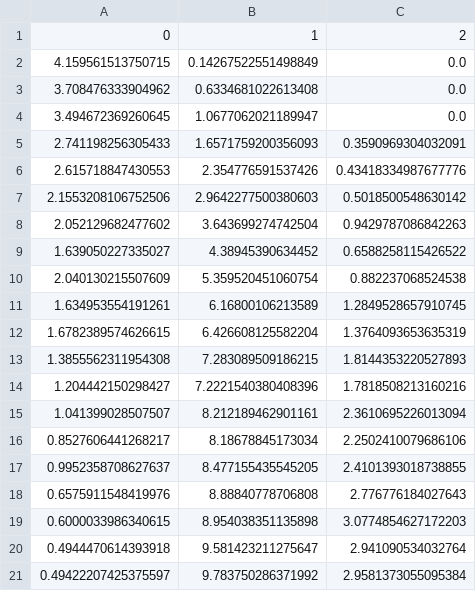
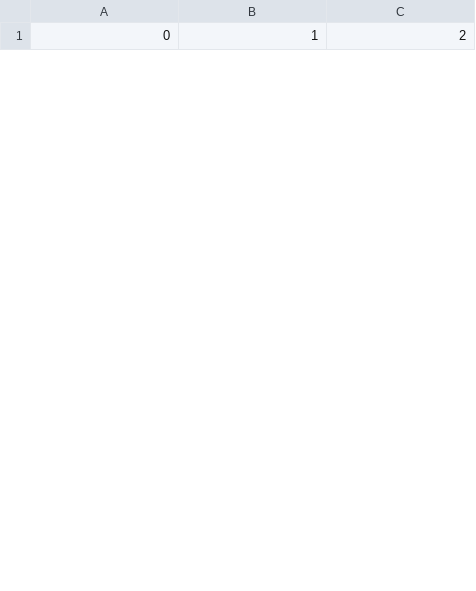
Before and after one commit to MuyeX/auto_react_mech_construct, a CSV file: exp_data_fruc_HMF/exp_1.csv, drawn as a sheet; only a part is shown; the diff covers the shown part only.

```diff
--- a/exp_data_fruc_HMF/exp_1.csv
+++ b/exp_data_fruc_HMF/exp_1.csv
@@ -1,21 +1 @@
 0,1,2
-4.159561513750715,0.14267522551498849,0.0
-3.708476333904962,0.6334681022613408,0.0
-3.494672369260645,1.0677062021189947,0.0
-2.741198256305433,1.6571759200356093,0.3590969304032091
-2.615718847430553,2.354776591537426,0.43418334987677776
-2.1553208106752506,2.9642277500380603,0.5018500548630142
-2.052129682477602,3.643699274742504,0.9429787086842263
-1.639050227335027,4.38945390634452,0.6588258115426522
-2.040130215507609,5.359520451060754,0.882237068524538
-1.634953554191261,6.16800106213589,1.2849528657910745
-1.6782389574626615,6.426608125582204,1.3764093653635319
-1.3855562311954308,7.283089509186215,1.8144353220527893
-1.204442150298427,7.2221540380408396,1.7818508213160216
-1.041399028507507,8.212189462901161,2.3610695226013094
-0.8527606441268217,8.18678845173034,2.2502410079686106
-0.9952358708627637,8.477155435545205,2.4101393018738855
-0.6575911548419976,8.88840778706808,2.776776184027643
-0.6000033986340615,8.954038351135898,3.0774854627172203
-0.4944470614393918,9.581423211275647,2.941090534032764
-0.49422207425375597,9.783750286371992,2.9581373055095384
```
Also changed, not shown: 30 added rows and 10 removed rows elsewhere in this file, exp_data_benz_cond/exp_1.csv, 8 other files.
